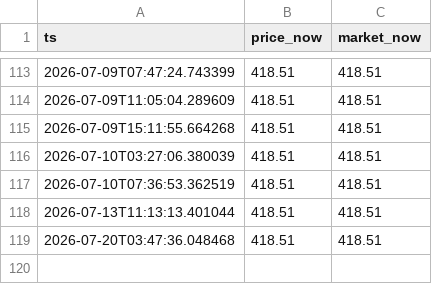
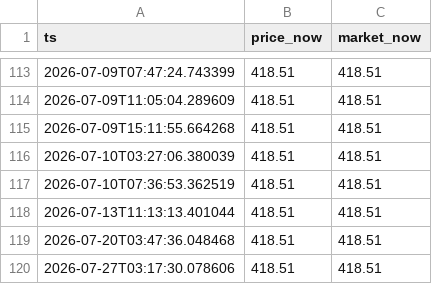
Before and after one commit to jackdmarquez/pk, a CSV file: data/charizard-v-alt-art-champion-s-path-swsh.csv, drawn as a sheet; only a part is shown, gaps mark what is left out.

```diff
--- a/data/charizard-v-alt-art-champion-s-path-swsh.csv
+++ b/data/charizard-v-alt-art-champion-s-path-swsh.csv
@@ -119 +119,2 @@ ts,price_now,market_now
 2026-07-20T03:47:36.048468,418.51,418.51
+2026-07-27T03:17:30.078606,418.51,418.51
```
Also changed, not shown: data/lugia-full-art-ex-proxy-demand.csv, 2 other files.
